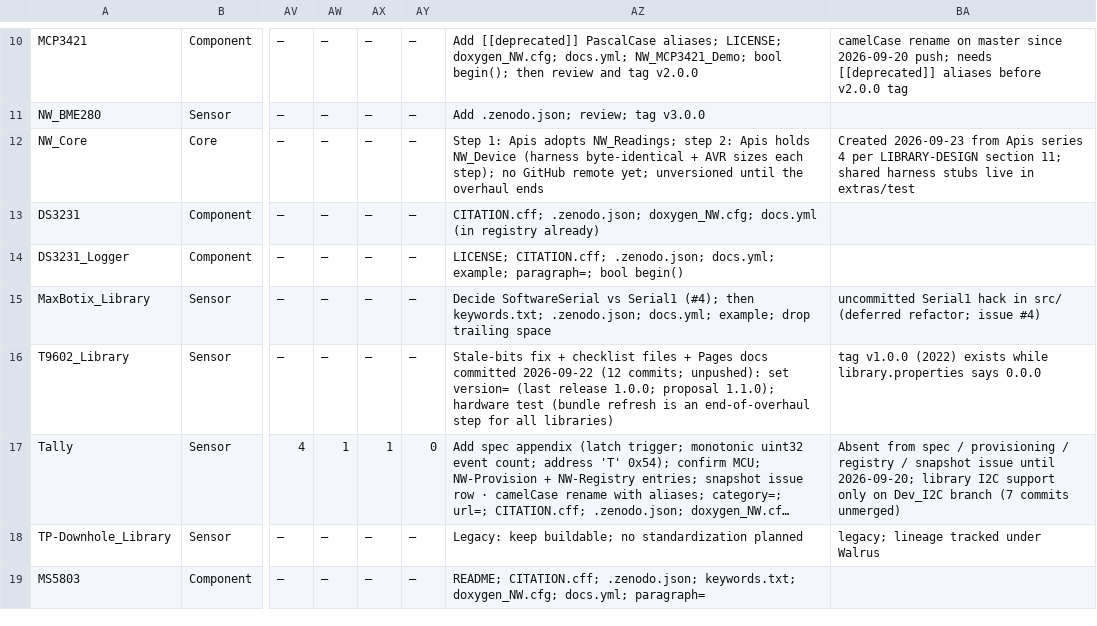
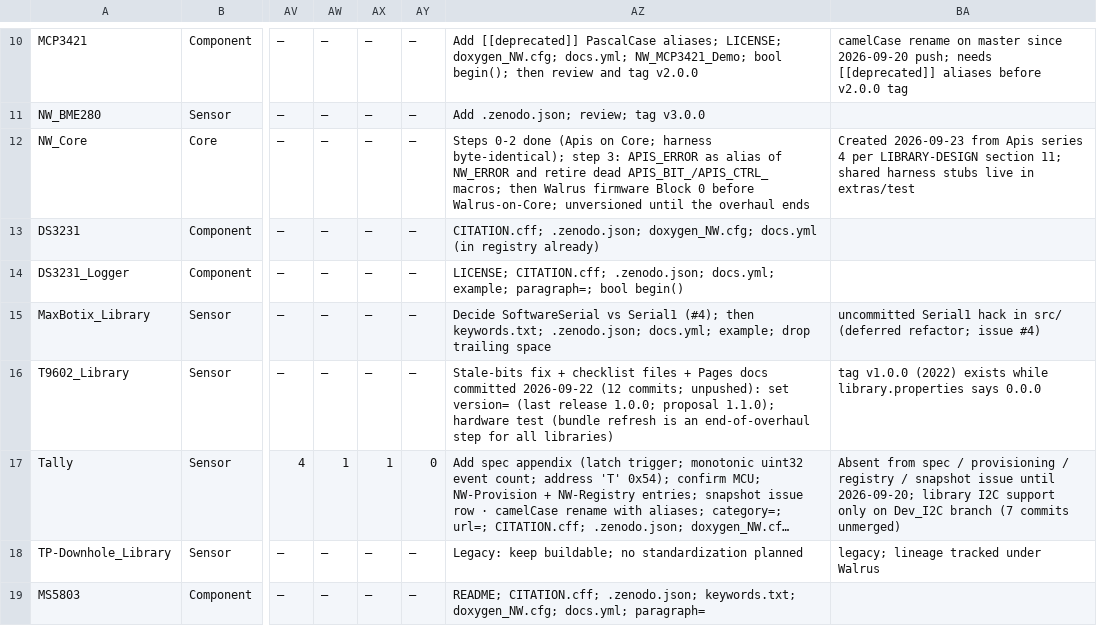
Before and after one commit to NorthernWidget/NW-Status, a CSV file: nw_status_2026-09-23.csv, drawn as a sheet; only a part is shown, gaps mark what is left out; long unchanged cells end in …; the diff names each change by its address in the sheet, - before the commit and + after, or states it on an @@ line.

```diff
--- a/nw_status_2026-09-23.csv
+++ b/nw_status_2026-09-23.csv
-AZ12: Step 1: Apis adopts NW_Readings; step 2: Apis holds NW_Device (harness byte-identical + AVR sizes each step); no GitHub remote yet; unversioned until…
+AZ12: Steps 0-2 done (Apis on Core; harness byte-identical); step 3: APIS_ERROR as alias of NW_ERROR and retire dead APIS_BIT_/APIS_CTRL_ macros; then Walrus firmware Block 0 before Walrus-on-Core; unversioned until…
```
Also changed, not shown: nw_status_manual.csv, 1 other file.
